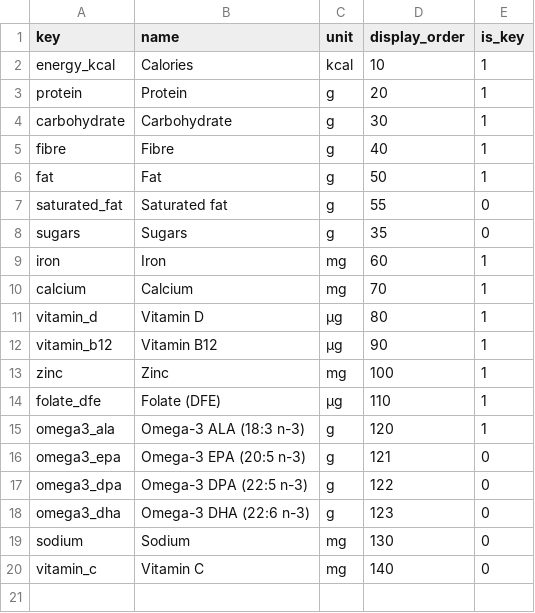
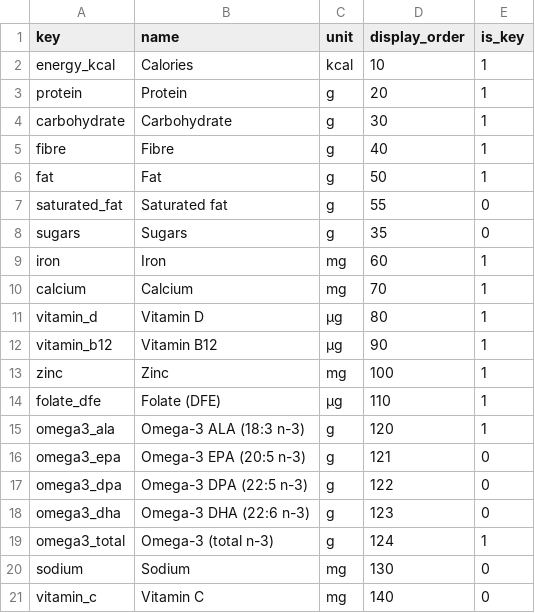
Before and after one commit to abhaykukade/diet_and_nutrition, a CSV file: src/nutrition/seeds/nutrients.csv, drawn as a sheet; the diff names each change by its address in the sheet, - before the commit and + after, or states it on an @@ line.

```diff
--- a/src/nutrition/seeds/nutrients.csv
+++ b/src/nutrition/seeds/nutrients.csv
+row 19: omega3_total | Omega-3 (total n-3) | g | 124 | 1
```
Also changed, not shown: src/nutrition/seeds/cnf_nutrient_map.csv, 4 other files.
